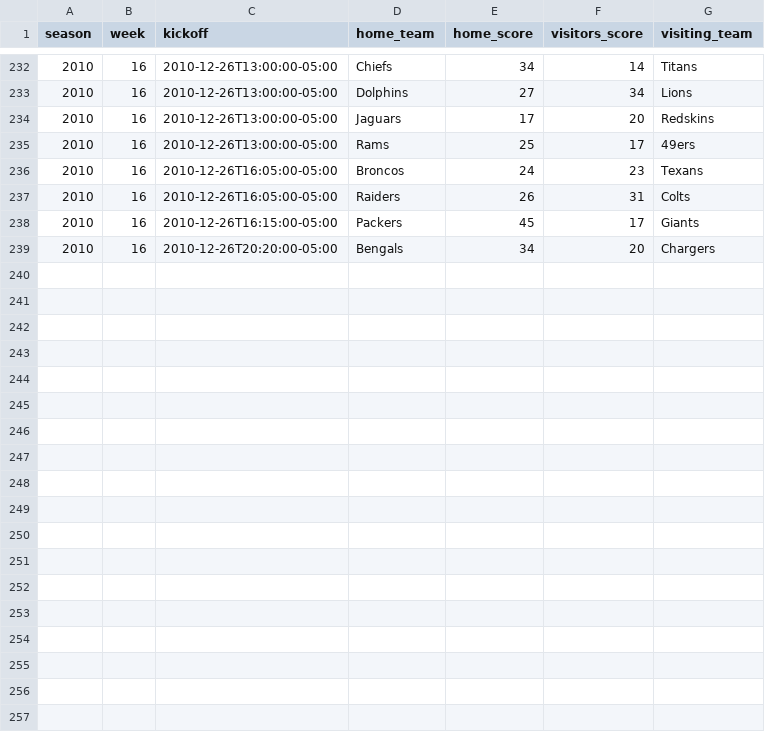
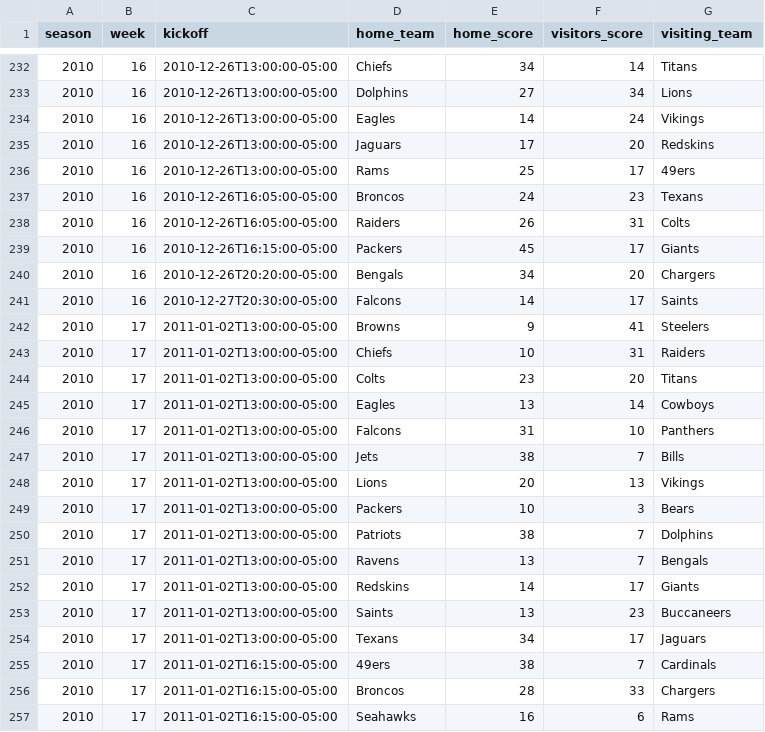
Before and after one commit to devstopfix/nfl_results, a CSV file: nfl 2010.csv, drawn as a sheet; only a part is shown, gaps mark what is left out.

Commit message:
NFL 2010 Week 16 & 17

```diff
--- a/nfl 2010.csv
+++ b/nfl 2010.csv
@@ -233,2 +233,3 @@ season,week,kickoff,home_team,home_score,visitors_score,visiting_team
 2010,16,2010-12-26T13:00:00-05:00,Dolphins,27,34,Lions
+2010,16,2010-12-26T13:00:00-05:00,Eagles,14,24,Vikings
 2010,16,2010-12-26T13:00:00-05:00,Jaguars,17,20,Redskins
@@ -239 +240,18 @@ season,week,kickoff,home_team,home_score,visitors_score,visiting_team
 2010,16,2010-12-26T20:20:00-05:00,Bengals,34,20,Chargers
+2010,16,2010-12-27T20:30:00-05:00,Falcons,14,17,Saints
+2010,17,2011-01-02T13:00:00-05:00,Browns,9,41,Steelers
+2010,17,2011-01-02T13:00:00-05:00,Chiefs,10,31,Raiders
+2010,17,2011-01-02T13:00:00-05:00,Colts,23,20,Titans
+2010,17,2011-01-02T13:00:00-05:00,Eagles,13,14,Cowboys
+2010,17,2011-01-02T13:00:00-05:00,Falcons,31,10,Panthers
+2010,17,2011-01-02T13:00:00-05:00,Jets,38,7,Bills
+2010,17,2011-01-02T13:00:00-05:00,Lions,20,13,Vikings
+2010,17,2011-01-02T13:00:00-05:00,Packers,10,3,Bears
+2010,17,2011-01-02T13:00:00-05:00,Patriots,38,7,Dolphins
+2010,17,2011-01-02T13:00:00-05:00,Ravens,13,7,Bengals
+2010,17,2011-01-02T13:00:00-05:00,Redskins,14,17,Giants
+2010,17,2011-01-02T13:00:00-05:00,Saints,13,23,Buccaneers
+2010,17,2011-01-02T13:00:00-05:00,Texans,34,17,Jaguars
+2010,17,2011-01-02T16:15:00-05:00,49ers,38,7,Cardinals
+2010,17,2011-01-02T16:15:00-05:00,Broncos,28,33,Chargers
+2010,17,2011-01-02T16:15:00-05:00,Seahawks,16,6,Rams
```
